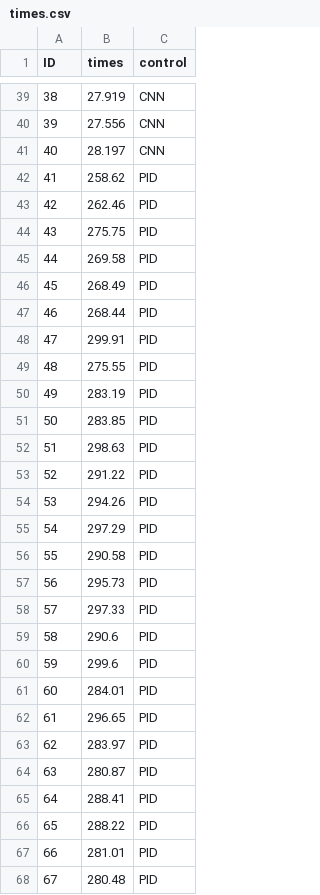
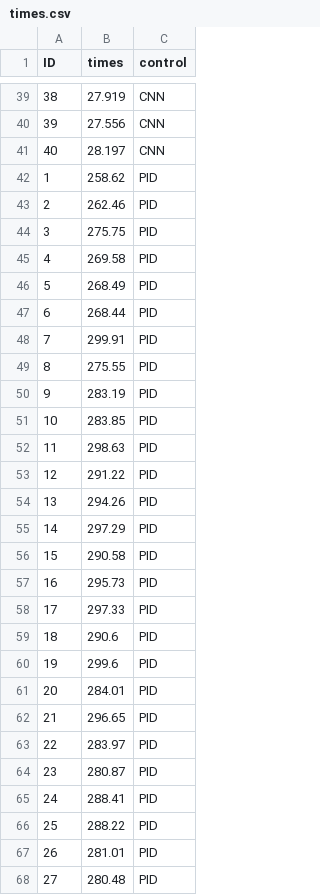
Before and after one commit to greg-ogs/spneurodiffuse, a CSV file: times.csv, drawn as a sheet; only a part is shown, gaps mark what is left out; the diff covers the shown part only.

Commit message:
pid times v3

```diff
--- a/times.csv
+++ b/times.csv
@@ -41,28 +41,28 @@ ID,times,control
 40,28.197,CNN
-41,258.62,PID
-42,262.46,PID
-43,275.75,PID
-44,269.58,PID
-45,268.49,PID
-46,268.44,PID
-47,299.91,PID
-48,275.55,PID
-49,283.19,PID
-50,283.85,PID
-51,298.63,PID
-52,291.22,PID
-53,294.26,PID
-54,297.29,PID
-55,290.58,PID
-56,295.73,PID
-57,297.33,PID
-58,290.6,PID
-59,299.6,PID
-60,284.01,PID
-61,296.65,PID
-62,283.97,PID
-63,280.87,PID
-64,288.41,PID
-65,288.22,PID
-66,281.01,PID
-67,280.48,PID
+1,258.62,PID
+2,262.46,PID
+3,275.75,PID
+4,269.58,PID
+5,268.49,PID
+6,268.44,PID
+7,299.91,PID
+8,275.55,PID
+9,283.19,PID
+10,283.85,PID
+11,298.63,PID
+12,291.22,PID
+13,294.26,PID
+14,297.29,PID
+15,290.58,PID
+16,295.73,PID
+17,297.33,PID
+18,290.6,PID
+19,299.6,PID
+20,284.01,PID
+21,296.65,PID
+22,283.97,PID
+23,280.87,PID
+24,288.41,PID
+25,288.22,PID
+26,281.01,PID
+27,280.48,PID
```
Also changed, not shown: 13 edited cells elsewhere in this file, 2 other files.
